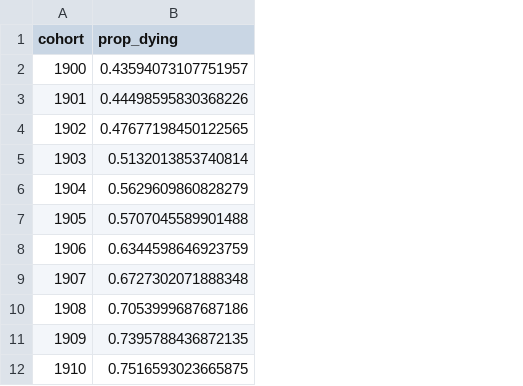
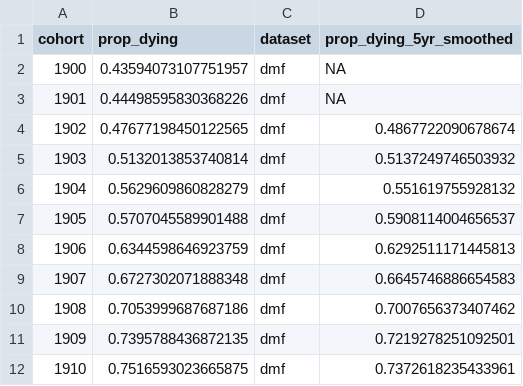
Before and after one commit to caseybreen/censocdev, a CSV file: vignettes/assess_match_quality/data/dmf_death_prop.csv, drawn as a sheet; only a part is shown; the diff names each change by its address in the sheet, - before the commit and + after, or states it on an @@ line.

```diff
--- a/vignettes/assess_match_quality/data/dmf_death_prop.csv
+++ b/vignettes/assess_match_quality/data/dmf_death_prop.csv
+column C (dataset), rows 2-12: all dmf
+column D (prop_dying_5yr_smoothed), rows 2-12: NA | NA | 0.4867722090678674 | 0.5137249746503932 | 0.551619755928132 | 0.5908114004656537 | 0.6292511171445813 | 0.6645746886654583 | 0.7007656373407462 | 0.7219278251092501 | 0.7372618235433961
```
Also changed, not shown: vignettes/assess_match_quality/data/numident_death_prop.csv, 1 other file.
